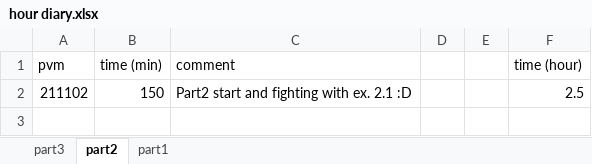
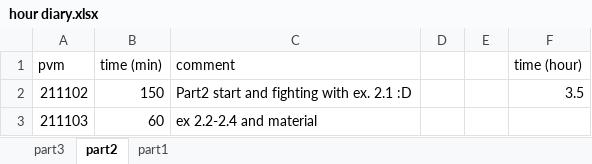
Before and after one commit to ossikoski/devops_with_docker, an Excel workbook: hour diary.xlsx, sheet part2, drawn as a sheet; values as stored, in another font and other column widths than the file's, no borders; the diff names each change by its address in the sheet, - before the commit and + after, or states it on an @@ line.

```diff
--- a/hour diary.xlsx (sheet part2)
+++ b/hour diary.xlsx (sheet part2)
-F2 (time (hour)): 2.5
+F2 (time (hour)): 3.5
+row 3: 211103 | 60 | ex 2.2-2.4 and material
```
Also changed, not shown: 3 other files.
